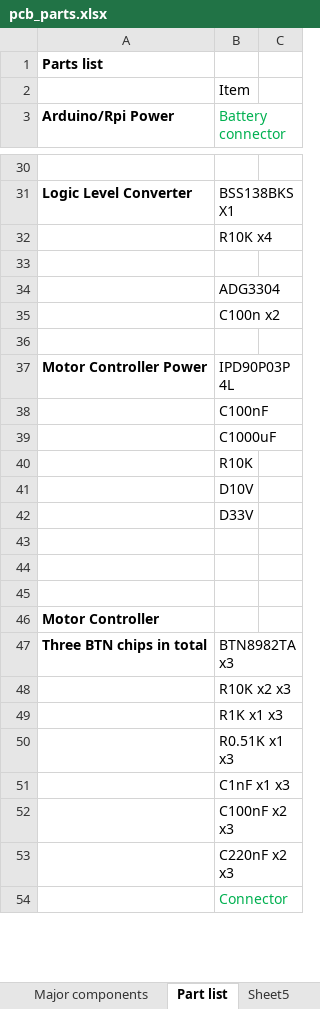
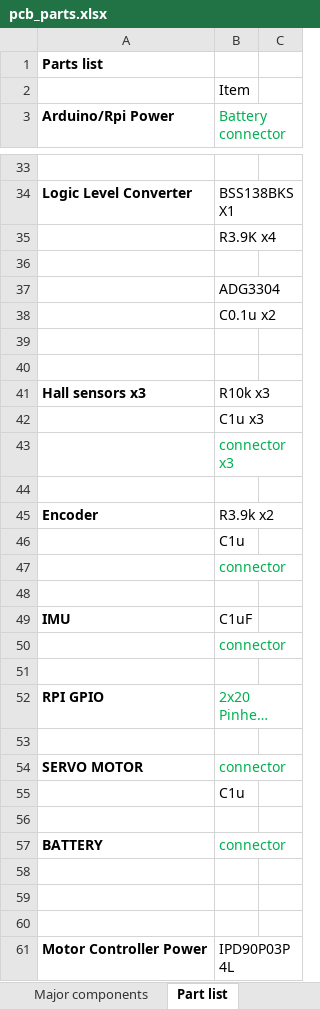
Before and after one commit to xz-group/PiCar, an Excel workbook: hw/motorcontrol/pcb_parts.xlsx, sheet Part list, drawn as a sheet; only a part is shown, gaps mark what is left out; the shorter side is filled out with more unchanged rows; long unchanged cells end in …; values as stored, in another font and other column widths than the file's, no borders; addresses are those after the commit; the diff covers the shown part only; the diff names each change by its address in the sheet, - before the commit and + after, or states it on an @@ line.

Commit message:
parts

```diff
--- a/hw/motorcontrol/pcb_parts.xlsx (sheet Part list)
+++ b/hw/motorcontrol/pcb_parts.xlsx (sheet Part list)
-sheet tab: Sheet5
-B35 (Battery connector): R10K x4
+B35 (Battery connector): R3.9K x4
-B38 (Battery connector): C100n x2
+B38 (Battery connector): C0.1u x2
+row 39: (empty)
+row 40: (empty)
+row 41: Hall sensors x3 | R10k x3
+row 42:  | C1u x3
@@ row 58 moved to row 43: connector x3 @@
+row 44: (empty)
+row 45: Encoder | R3.9k x2
+row 46:  | C1u
@@ row 61 moved to row 47: connector @@
+row 48: (empty)
@@ row 63 moved to row 49: IMU @@
@@ row 64 moved to row 50: connector @@
+row 51: (empty)
@@ row 66 moved to row 52: RPI GPIO @@
+row 53: (empty)
@@ row 68 moved to row 54: SERVO MOTOR @@
+row 55:  | C1u
+row 56: (empty)
@@ row 70 moved to row 57: BATTERY @@
+row 58: (empty)
+row 59: (empty)
```
Also changed, not shown: 3 added rows, 9 removed rows, 5 edited cells and cell formats elsewhere in this sheet, sheet Major components, 1 other file.
